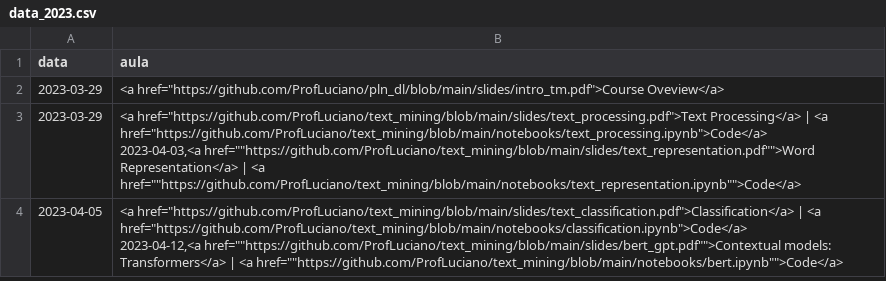
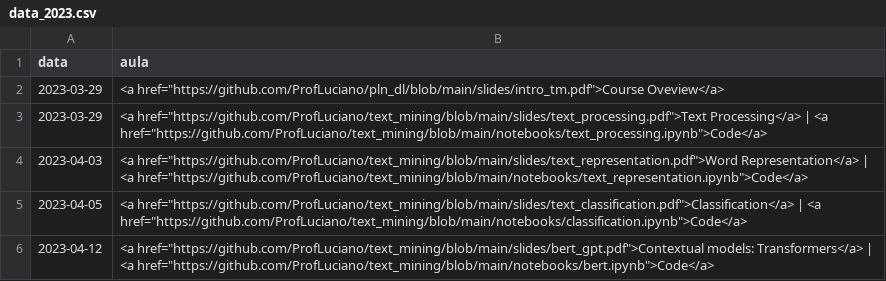
Before and after one commit to ProfLuciano/text_mining, a CSV file: pages/data_2023.csv, drawn as a sheet.

Commit message:
Update data_2023.csv

```diff
--- a/pages/data_2023.csv
+++ b/pages/data_2023.csv
@@ -2,5 +2,5 @@ data,aula
 2023-03-29,"<a href=""https://github.com/ProfLuciano/pln_dl/blob/main/slides/intro_tm.pdf"">Course Oveview</a>"
-2023-03-29,"<a href=""https://github.com/ProfLuciano/text_mining/blob/main/slides/text_processing.pdf"">Text Processing</a> | <a href=""https://github.com/ProfLuciano/text_mining/blob/main/notebooks/text_processing.ipynb"">Code</a>
-2023-04-03,"<a href=""https://github.com/ProfLuciano/text_mining/blob/main/slides/text_representation.pdf"">Word Representation</a> | <a href=""https://github.com/ProfLuciano/text_mining/blob/main/notebooks/text_representation.ipynb"">Code</a>
-2023-04-05,"<a href=""https://github.com/ProfLuciano/text_mining/blob/main/slides/text_classification.pdf"">Classification</a> | <a href=""https://github.com/ProfLuciano/text_mining/blob/main/notebooks/classification.ipynb"">Code</a>
-2023-04-12,"<a href=""https://github.com/ProfLuciano/text_mining/blob/main/slides/bert_gpt.pdf"">Contextual models: Transformers</a> | <a href=""https://github.com/ProfLuciano/text_mining/blob/main/notebooks/bert.ipynb"">Code</a>
+2023-03-29,"<a href=""https://github.com/ProfLuciano/text_mining/blob/main/slides/text_processing.pdf"">Text Processing</a> | <a href=""https://github.com/ProfLuciano/text_mining/blob/main/notebooks/text_processing.ipynb"">Code</a>"
+2023-04-03,"<a href=""https://github.com/ProfLuciano/text_mining/blob/main/slides/text_representation.pdf"">Word Representation</a> | <a href=""https://github.com/ProfLuciano/text_mining/blob/main/notebooks/text_representation.ipynb"">Code</a>"
+2023-04-05,"<a href=""https://github.com/ProfLuciano/text_mining/blob/main/slides/text_classification.pdf"">Classification</a> | <a href=""https://github.com/ProfLuciano/text_mining/blob/main/notebooks/classification.ipynb"">Code</a>"
+2023-04-12,"<a href=""https://github.com/ProfLuciano/text_mining/blob/main/slides/bert_gpt.pdf"">Contextual models: Transformers</a> | <a href=""https://github.com/ProfLuciano/text_mining/blob/main/notebooks/bert.ipynb"">Code</a>"
```
